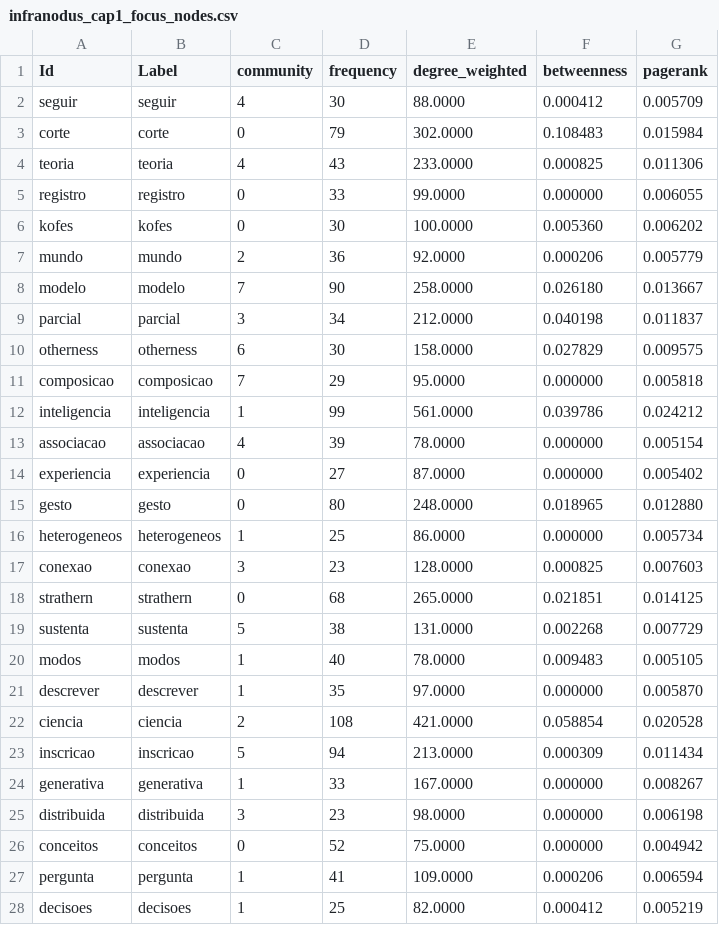
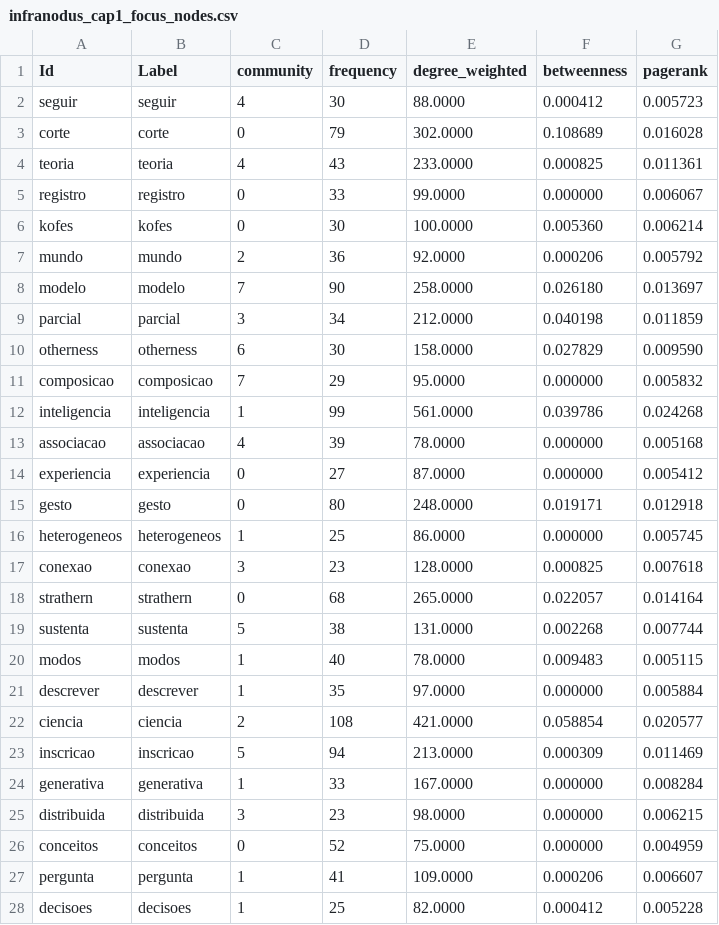
Before and after one commit to julianehelanski/etnografia-c4ai, a CSV file: infranodus/cap1/infranodus_cap1_focus_nodes.csv, drawn as a sheet; only a part is shown; the diff covers the shown part only.

```diff
--- a/infranodus/cap1/infranodus_cap1_focus_nodes.csv
+++ b/infranodus/cap1/infranodus_cap1_focus_nodes.csv
@@ -1,28 +1,28 @@
 Id,Label,community,frequency,degree_weighted,betweenness,pagerank
-seguir,seguir,4,30,88.0000,0.000412,0.005709
-corte,corte,0,79,302.0000,0.108483,0.015984
-teoria,teoria,4,43,233.0000,0.000825,0.011306
-registro,registro,0,33,99.0000,0.000000,0.006055
-kofes,kofes,0,30,100.0000,0.005360,0.006202
-mundo,mundo,2,36,92.0000,0.000206,0.005779
-modelo,modelo,7,90,258.0000,0.026180,0.013667
-parcial,parcial,3,34,212.0000,0.040198,0.011837
-otherness,otherness,6,30,158.0000,0.027829,0.009575
-composicao,composicao,7,29,95.0000,0.000000,0.005818
-inteligencia,inteligencia,1,99,561.0000,0.039786,0.024212
-associacao,associacao,4,39,78.0000,0.000000,0.005154
-experiencia,experiencia,0,27,87.0000,0.000000,0.005402
-gesto,gesto,0,80,248.0000,0.018965,0.012880
-heterogeneos,heterogeneos,1,25,86.0000,0.000000,0.005734
-conexao,conexao,3,23,128.0000,0.000825,0.007603
-strathern,strathern,0,68,265.0000,0.021851,0.014125
-sustenta,sustenta,5,38,131.0000,0.002268,0.007729
-modos,modos,1,40,78.0000,0.009483,0.005105
-descrever,descrever,1,35,97.0000,0.000000,0.005870
-ciencia,ciencia,2,108,421.0000,0.058854,0.020528
-inscricao,inscricao,5,94,213.0000,0.000309,0.011434
-generativa,generativa,1,33,167.0000,0.000000,0.008267
-distribuida,distribuida,3,23,98.0000,0.000000,0.006198
-conceitos,conceitos,0,52,75.0000,0.000000,0.004942
-pergunta,pergunta,1,41,109.0000,0.000206,0.006594
-decisoes,decisoes,1,25,82.0000,0.000412,0.005219
+seguir,seguir,4,30,88.0000,0.000412,0.005723
+corte,corte,0,79,302.0000,0.108689,0.016028
+teoria,teoria,4,43,233.0000,0.000825,0.011361
+registro,registro,0,33,99.0000,0.000000,0.006067
+kofes,kofes,0,30,100.0000,0.005360,0.006214
+mundo,mundo,2,36,92.0000,0.000206,0.005792
+modelo,modelo,7,90,258.0000,0.026180,0.013697
+parcial,parcial,3,34,212.0000,0.040198,0.011859
+otherness,otherness,6,30,158.0000,0.027829,0.009590
+composicao,composicao,7,29,95.0000,0.000000,0.005832
+inteligencia,inteligencia,1,99,561.0000,0.039786,0.024268
+associacao,associacao,4,39,78.0000,0.000000,0.005168
+experiencia,experiencia,0,27,87.0000,0.000000,0.005412
+gesto,gesto,0,80,248.0000,0.019171,0.012918
+heterogeneos,heterogeneos,1,25,86.0000,0.000000,0.005745
+conexao,conexao,3,23,128.0000,0.000825,0.007618
+strathern,strathern,0,68,265.0000,0.022057,0.014164
+sustenta,sustenta,5,38,131.0000,0.002268,0.007744
+modos,modos,1,40,78.0000,0.009483,0.005115
+descrever,descrever,1,35,97.0000,0.000000,0.005884
+ciencia,ciencia,2,108,421.0000,0.058854,0.020577
+inscricao,inscricao,5,94,213.0000,0.000309,0.011469
+generativa,generativa,1,33,167.0000,0.000000,0.008284
+distribuida,distribuida,3,23,98.0000,0.000000,0.006215
+conceitos,conceitos,0,52,75.0000,0.000000,0.004959
+pergunta,pergunta,1,41,109.0000,0.000206,0.006607
+decisoes,decisoes,1,25,82.0000,0.000412,0.005228
```
Also changed, not shown: 88 edited cells elsewhere in this file, infranodus/cap1/infranodus_cap1_edges.csv, infranodus/cap1/infranodus_cap1_focus_edges.csv, 22 other files.
